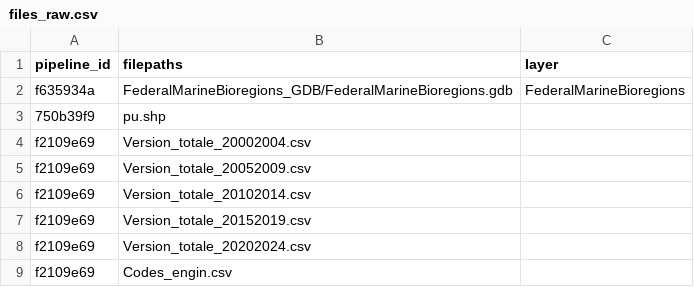
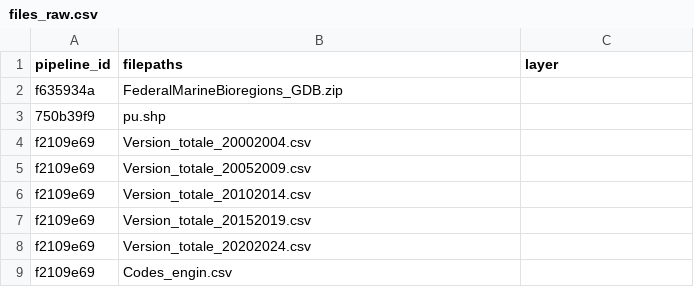
Before and after one commit to Ecosystem-Assessments/pipedat, a CSV file: inst/extdata/files_raw.csv, drawn as a sheet; only a part is shown.

Commit message:
correct mistake for marine bioregions

```diff
--- a/inst/extdata/files_raw.csv
+++ b/inst/extdata/files_raw.csv
@@ -1,3 +1,3 @@
 "pipeline_id","filepaths","layer"
-"f635934a","FederalMarineBioregions_GDB/FederalMarineBioregions.gdb","FederalMarineBioregions"
+"f635934a","FederalMarineBioregions_GDB.zip"
 "750b39f9","pu.shp",
```
Also changed, not shown: 1 other file.
